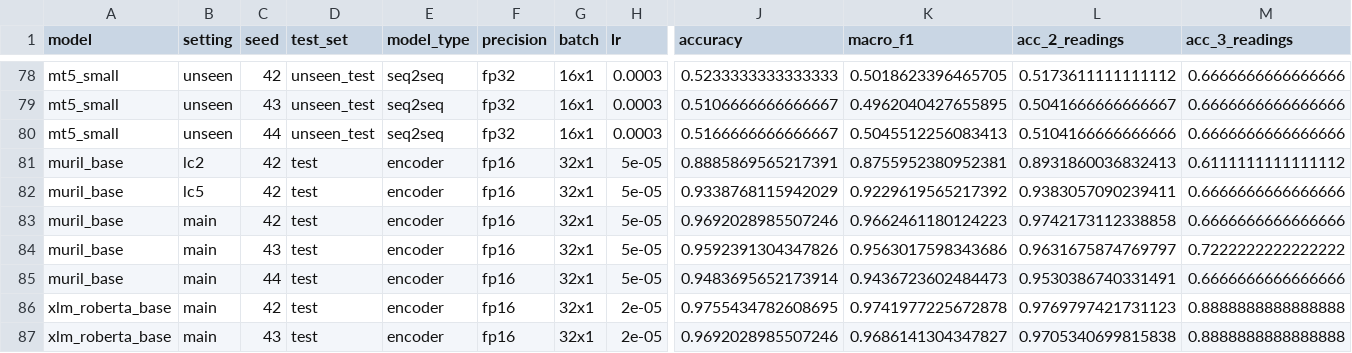
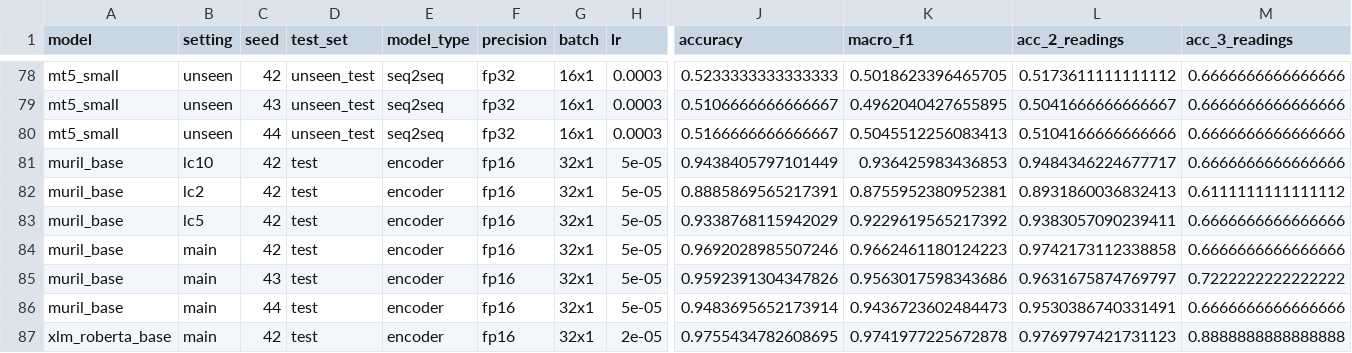
Before and after one commit to kawshikbuet17/bangla-heteronym-benchmark, a CSV file: results/runs.csv, drawn as a sheet; only a part is shown, gaps mark what is left out; the shorter side is filled out with more unchanged rows; rows hold the shown columns only; the diff names each change by its address in the sheet, - before the commit and + after, or states it on an @@ line.

```diff
--- a/results/runs.csv
+++ b/results/runs.csv
+row 81: muril_base | lc10 | 42 | test | encoder | fp16 | 32x1 | 5e-05 | 0.9438405797101449 | 0.936425983436853 | 0.9484346224677717 | 0.6666666666666666
```
Also changed, not shown: results/learning_curve.csv, results/summary.csv, 6 other files.
